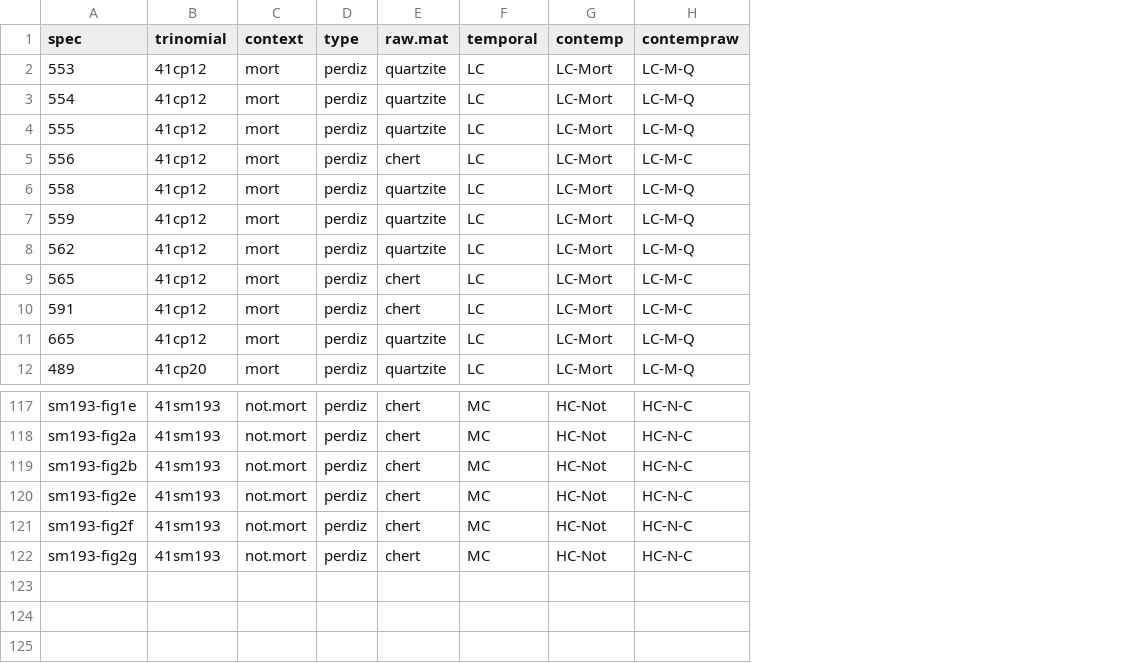
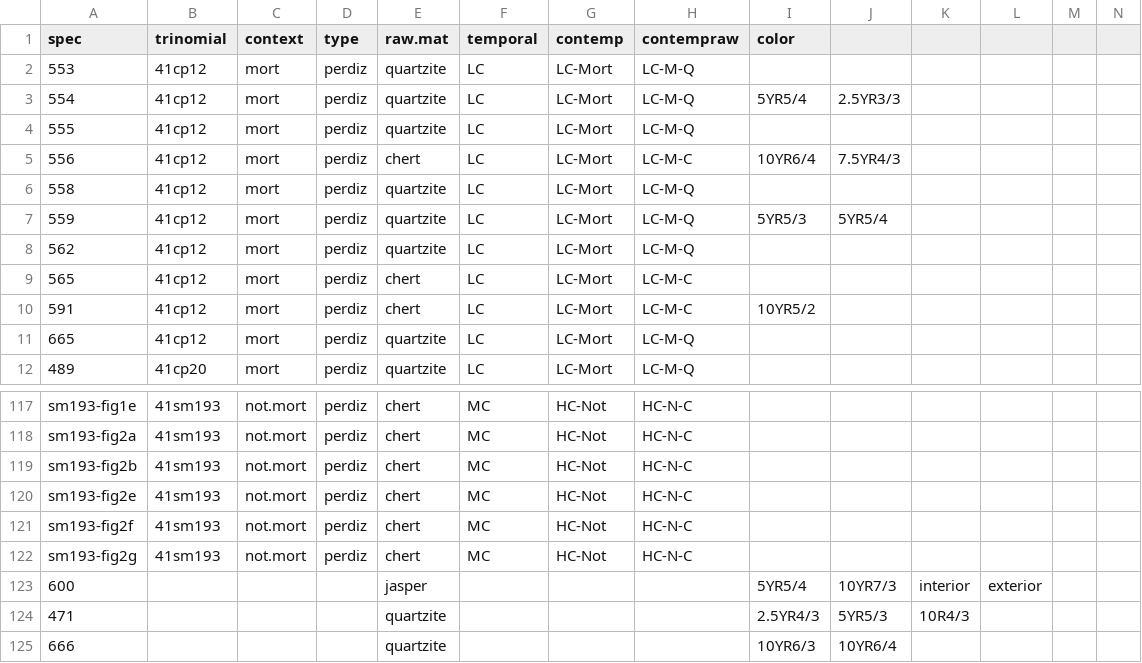
Before and after one commit to aksel-blaise/perdiz, a CSV file: perdiz.csv, drawn as a sheet; only a part is shown, gaps mark what is left out; the diff names each change by its address in the sheet, - before the commit and + after, or states it on an @@ line.

Commit message:
<edit perdiz>

```diff
--- a/perdiz.csv
+++ b/perdiz.csv
+column I (color), rows 3-10: 5YR5/4 |  | 10YR6/4 |  | 5YR5/3 |  |  | 10YR5/2
+column J, rows 3-7: 2.5YR3/3 |  | 7.5YR4/3 |  | 5YR5/4
+column K, empty
+column L, empty
+column M, empty
+column N, empty
+row 123: 600 |  |  |  | jasper |  |  |  | 5YR5/4 | 10YR7/3 | interior | exterior
+row 124: 471 |  |  |  | quartzite |  |  |  | 2.5YR4/3 | 5YR5/3 | 10R4/3
+row 125: 666 |  |  |  | quartzite |  |  |  | 10YR6/3 | 10YR6/4
```
